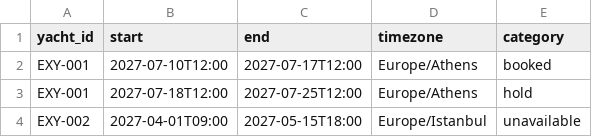
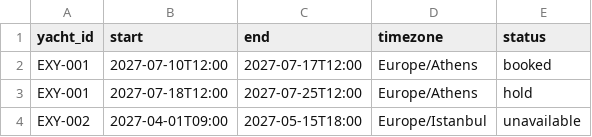
Before and after one commit to mopristas/yacht-calendar-standard, a CSV file: templates/google-sheet/level-2/Availability.csv, drawn as a sheet.

```diff
--- a/templates/google-sheet/level-2/Availability.csv
+++ b/templates/google-sheet/level-2/Availability.csv
@@ -1,2 +1,2 @@
-yacht_id,start,end,timezone,category
+yacht_id,start,end,timezone,status
 EXY-001,2027-07-10T12:00,2027-07-17T12:00,Europe/Athens,booked
```
Also changed, not shown: templates/google-sheet/level-3/Bookings.csv, templates/google-sheet/level-4/Seasons.csv, 20 other files.
